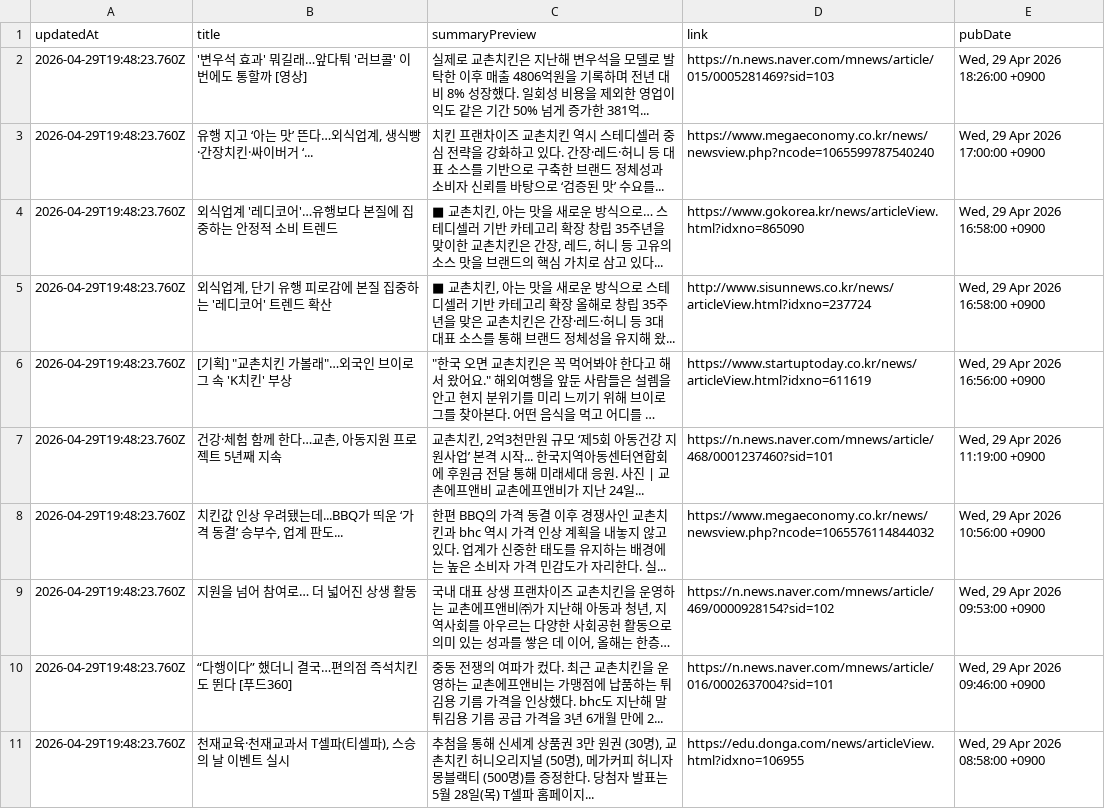
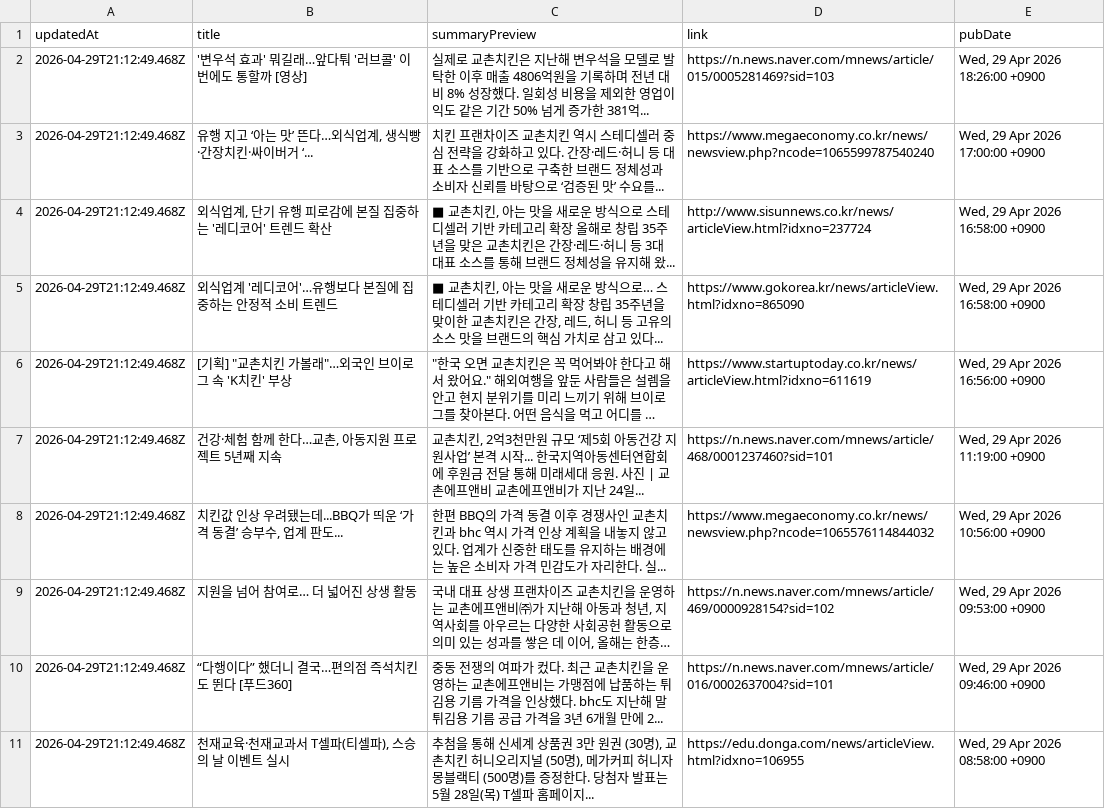
Before and after one commit to hermes-blue/chicken-mvp2-searching-style-cursor-, a CSV file: chicken-mvp/src/auto-kyochon-news.csv, drawn as a sheet; long unchanged cells end in …; removed rows and columns are numbered as before the commit, all else as after; the diff names each change by its address in the sheet, - before the commit and + after, or states it on an @@ line.

```diff
--- a/chicken-mvp/src/auto-kyochon-news.csv
+++ b/chicken-mvp/src/auto-kyochon-news.csv
-A2:A3 (updatedAt): 2026-04-29T19:48:23.760Z
+A2:A3 (updatedAt): 2026-04-29T21:12:49.468Z
-row 4: 2026-04-29T19:48:23.760Z | 외식업계 '레디코어'…유행보다 본질에 집중하는 안정적 소비 트렌드 | ■ 교촌치킨, 아는 맛을 새로운 방식으로… 스테디셀러 기반 카테고리 확장 창립 35주년을 맞이한 교촌치킨은 간장, 레드, 허니 등 고유의 소스 맛을 브랜드의 핵심 가치로 삼고 있다... | https://www.gokorea.kr/news/articleView.html?idxno=865090 | Wed, 29 Apr 2026 16:58:00 +0900
-A4 (updatedAt): 2026-04-29T19:48:23.760Z
+A4 (updatedAt): 2026-04-29T21:12:49.468Z
+row 5: 2026-04-29T21:12:49.468Z | 외식업계 '레디코어'…유행보다 본질에 집중하는 안정적 소비 트렌드 | ■ 교촌치킨, 아는 맛을 새로운 방식으로… 스테디셀러 기반 카테고리 확장 창립 35주년을 맞이한 교촌치킨은 간장, 레드, 허니 등 고유의 소스 맛을 브랜드의 핵심 가치로 삼고 있다... | https://www.gokorea.kr/news/articleView.html?idxno=865090 | Wed, 29 Apr 2026 16:58:00 +0900
-A6:A11 (updatedAt): 2026-04-29T19:48:23.760Z
+A6:A11 (updatedAt): 2026-04-29T21:12:49.468Z
```
Also changed, not shown: 1 other file.
